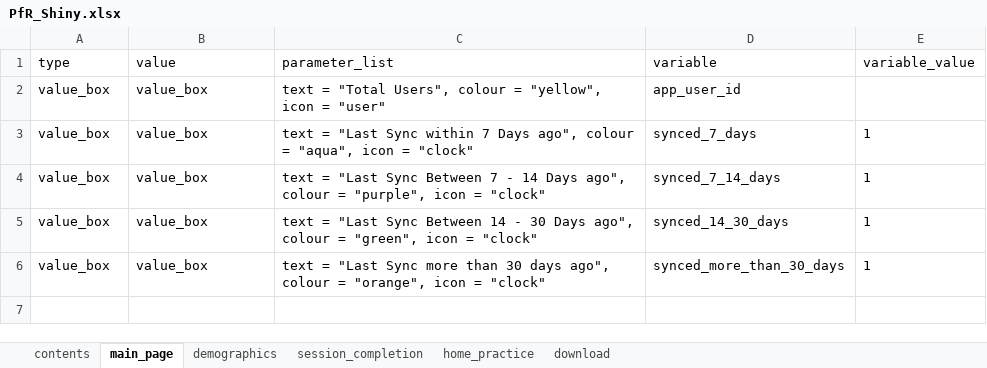
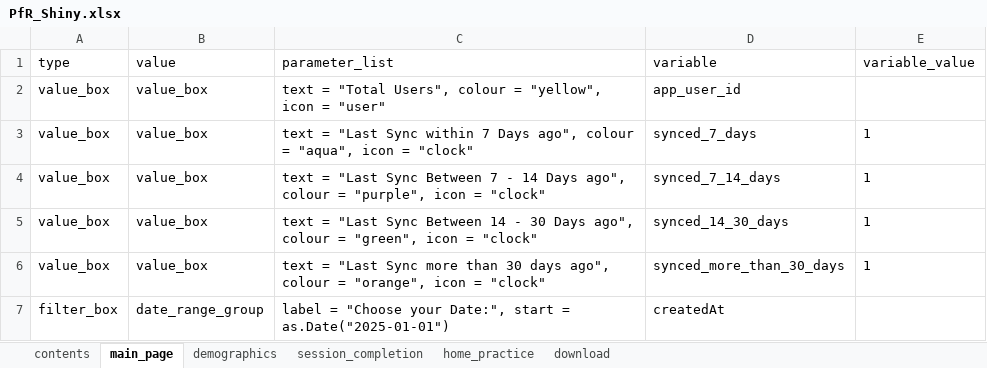
Before and after one commit to IDEMSInternational/PfRDataScripts, an Excel workbook: PfR_Shiny.xlsx, sheet main_page, drawn as a sheet; values as stored, in another font and other column widths than the file's, no borders; the diff names each change by its address in the sheet, - before the commit and + after, or states it on an @@ line.

Commit message:
Added date filter variable/reworded hp done 03/03/2025

```diff
--- a/PfR_Shiny.xlsx (sheet main_page)
+++ b/PfR_Shiny.xlsx (sheet main_page)
+row 7: filter_box | date_range_group | label = "Choose your Date:", start = as.Date("2025-01-01") | createdAt
```
Also changed, not shown: 3 other files.
